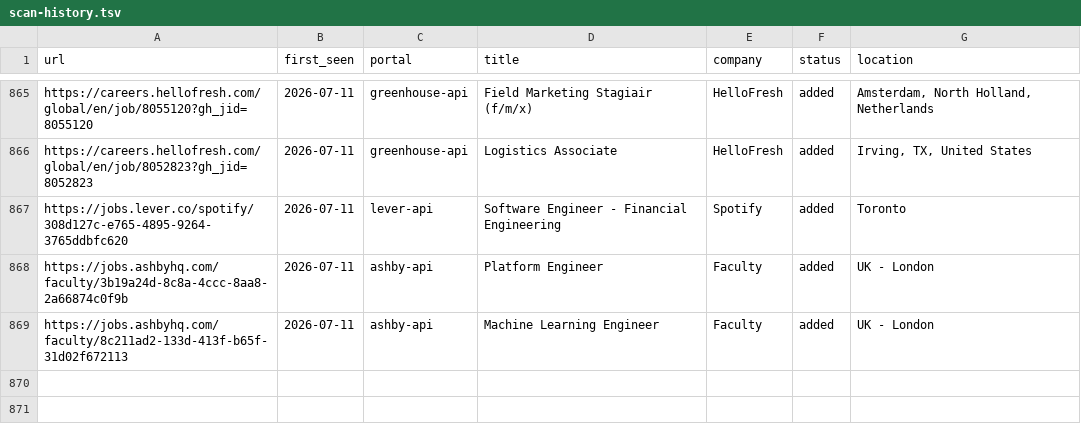
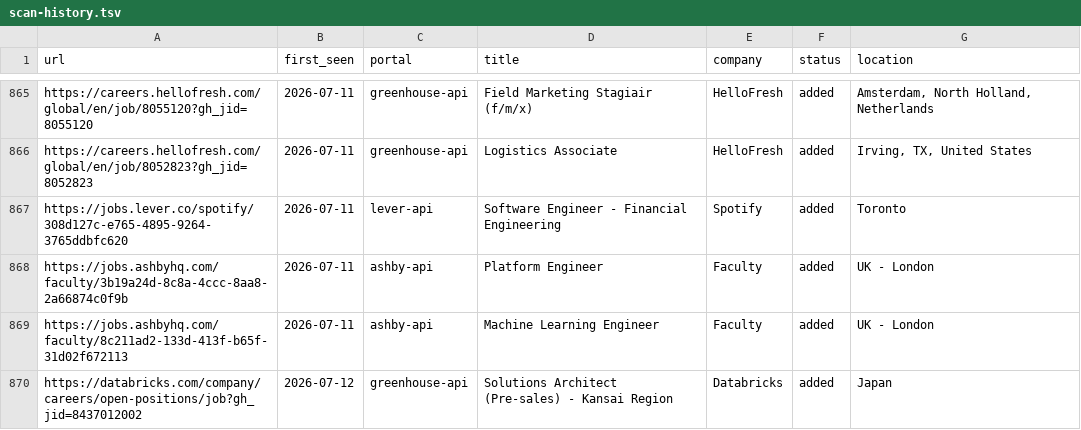
Before and after one commit to nishitaKatepallewar/Jobot, a TSV file: data/scan-history.tsv, drawn as a sheet; only a part is shown, gaps mark what is left out.

Commit message:
chore: daily scan results 2026-07-12

```diff
--- a/data/scan-history.tsv
+++ b/data/scan-history.tsv
@@ -869 +869,2 @@ https://jobs.ashbyhq.com/faculty/3b19a24d-8c8a-4ccc-8aa8-2a66874c0f9b	2026-07-11
 https://jobs.ashbyhq.com/faculty/8c211ad2-133d-413f-b65f-31d02f672113	2026-07-11	ashby-api	Machine Learning Engineer	Faculty	added	UK - London
+https://databricks.com/company/careers/open-positions/job?gh_jid=8437012002	2026-07-12	greenhouse-api	Solutions Architect (Pre-sales) - Kansai Region	Databricks	added	Japan
```
Also changed, not shown: 1 other file.
